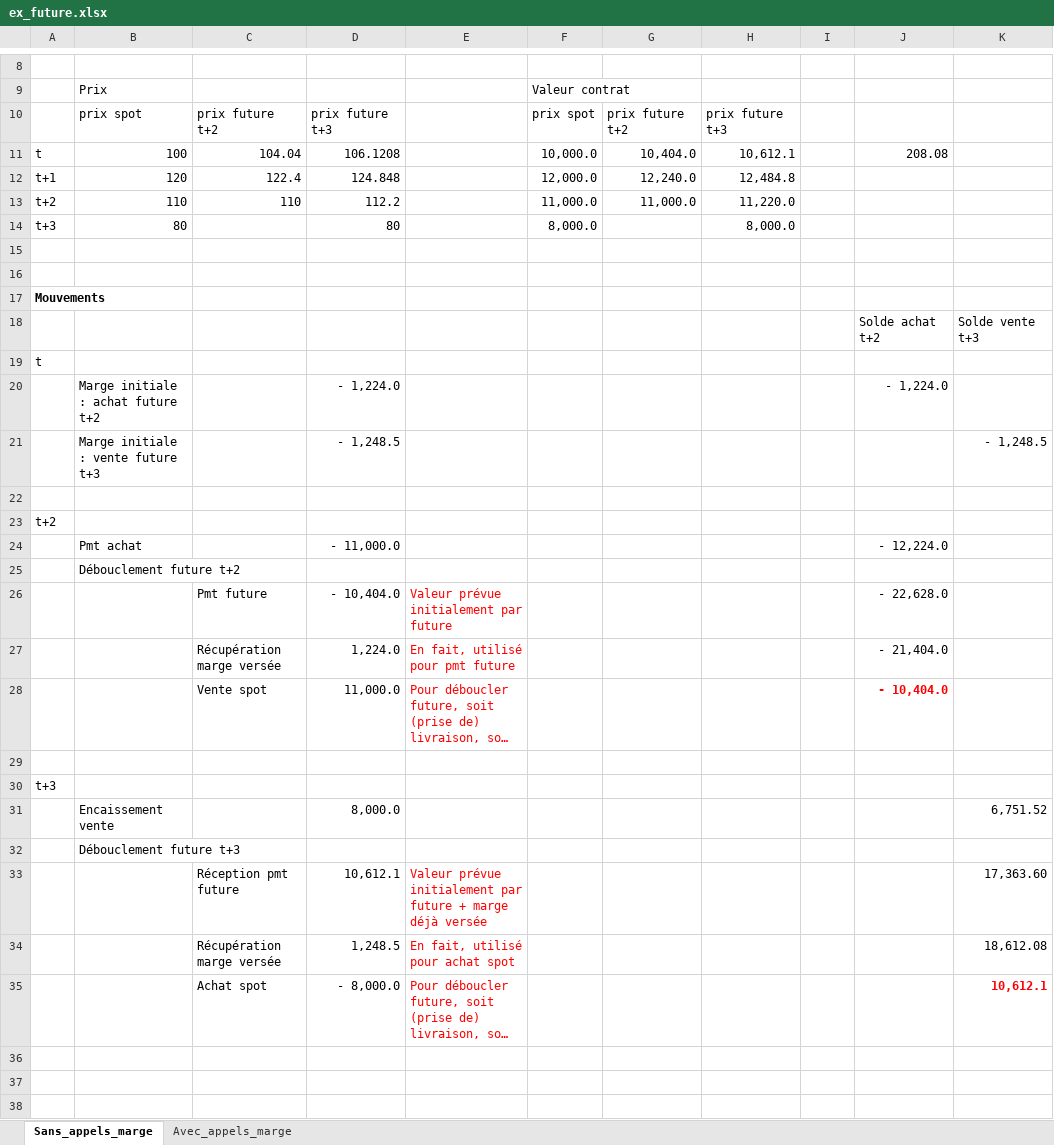
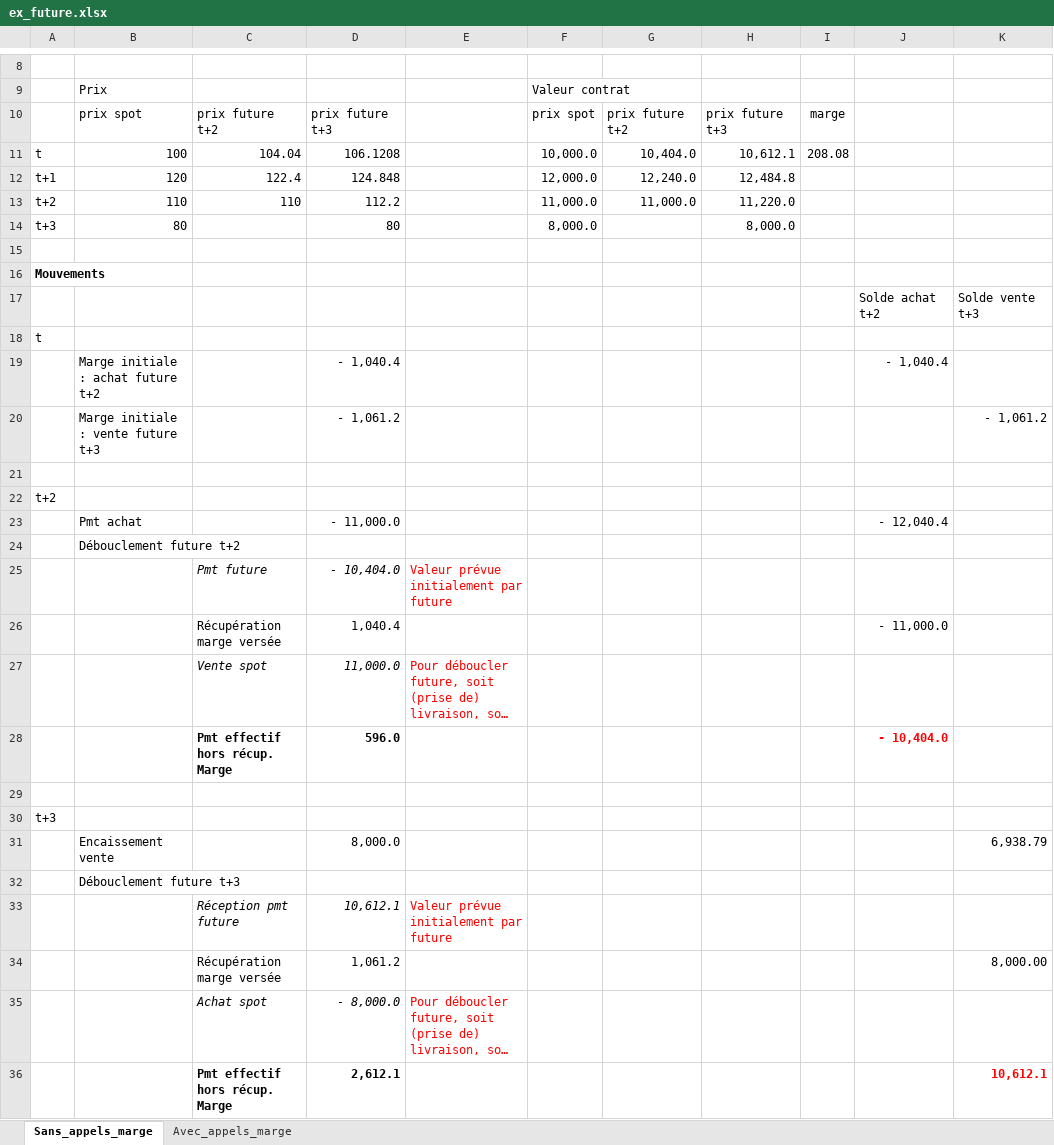
Before and after one commit to cmatthey73/pmt_crypto, an Excel workbook: ex_future.xlsx, sheet Sans_appels_marge, drawn as a sheet; only a part is shown, gaps mark what is left out; long unchanged cells end in …; values as stored, in another font and other column widths than the file's, no borders; removed rows and columns are numbered as before the commit, all else as after; the diff names each change by its address in the sheet, - before the commit and + after, or states it on an @@ line.

Commit message:
finalisation version appels de marge

```diff
--- a/ex_future.xlsx (sheet Sans_appels_marge)
+++ b/ex_future.xlsx (sheet Sans_appels_marge)
-I10: (empty)
+I10: marge
-I11: (empty)
+I11: 208.08
-J11: 208.08
+J11: (empty)
-row 16: (empty)
-row 20:  | Marge initiale : achat future t+2 |  | - 1,224.0 |  |  |  |  |  | - 1,224.0
-row 21:  | Marge initiale : vente future t+3 |  | - 1,248.5 |  |  |  |  |  |  | - 1,248.5
+row 19:  | Marge initiale : achat future t+2 |  | - 1,040.4 |  |  |  |  |  | - 1,040.4
+row 20:  | Marge initiale : vente future t+3 |  | - 1,061.2 |  |  |  |  |  |  | - 1,061.2
-J23: - 12,224.0
+J23: - 12,040.4
-C25:D25 italic: off
+C25:D25 italic: on
-J25: - 22,628.0
+J25: (empty)
-row 27:  |  | Récupération marge versée | 1,224.0 | En fait, utilisé pour pmt future |  |  |  |  | - 21,404.0
+row 26:  |  | Récupération marge versée | 1,040.4 |  |  |  |  |  | - 11,000.0
-C27:D27 italic: off
+C27:D27 italic: on
-J27: - 10,404.0
+J27: (empty)
+row 28:  |  | Pmt effectif hors récup. Marge | 596.0 |  |  |  |  |  | - 10,404.0
-K31: 6,751.52
+K31: 6,938.79
-C33:D33 italic: off
+C33:D33 italic: on
-E33: …par future + marge déjà versée
+E33: …par future
-K33: 17,363.60
+K33: (empty)
-row 34:  |  | Récupération marge versée | 1,248.5 | En fait, utilisé pour achat spot |  |  |  |  |  | 18,612.08
+row 34:  |  | Récupération marge versée | 1,061.2 |  |  |  |  |  |  | 8,000.00
-C35:D35 italic: off
+C35:D35 italic: on
-K35: 10,612.1
+K35: (empty)
+row 36:  |  | Pmt effectif hors récup. Marge | 2,612.1 |  |  |  |  |  |  | 10,612.1
```
Also changed, not shown: sheet Avec_appels_marge, formulas that keep their value.
